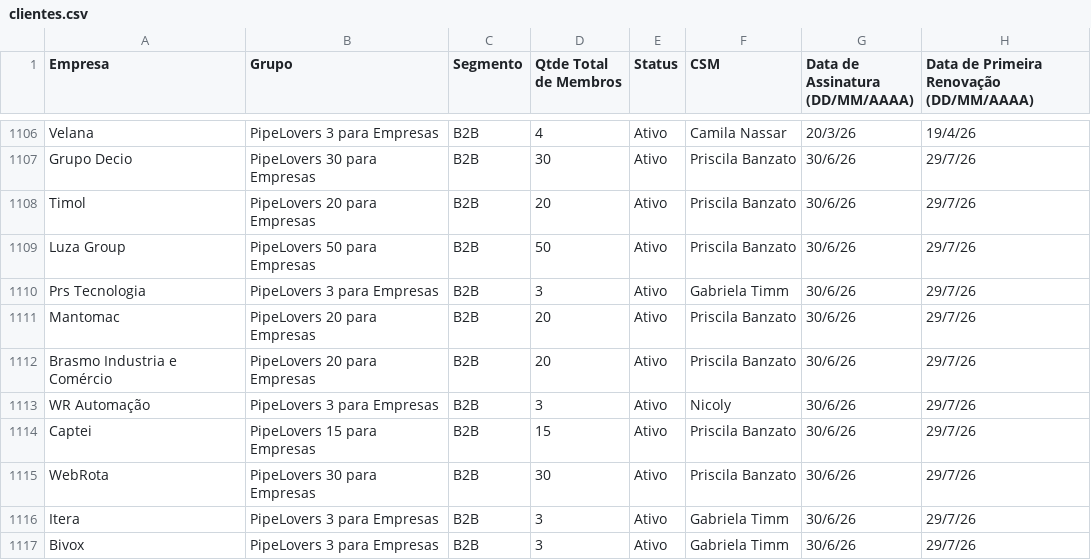
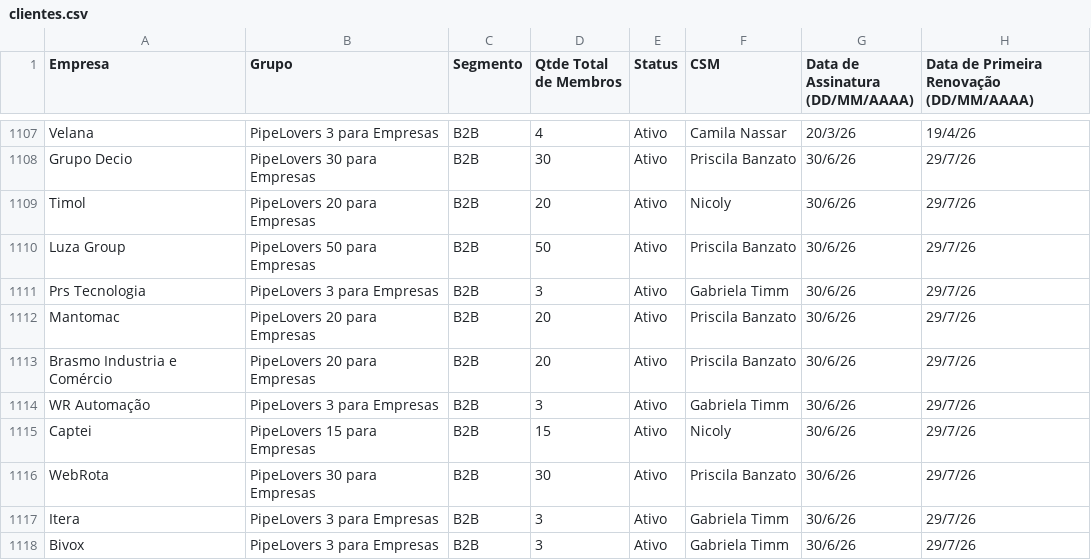
Before and after one commit to guiweissbock-cpu/pipelovers-engajamento, a CSV file: clientes.csv, drawn as a sheet; only a part is shown, gaps mark what is left out; addresses are those after the commit; the diff covers the shown part only; the diff names each change by its address in the sheet, - before the commit and + after, or states it on an @@ line.

```diff
--- a/clientes.csv
+++ b/clientes.csv
-F1109 (CSM): Priscila Banzato
+F1109 (CSM): Nicoly
-F1114 (CSM): Nicoly
+F1114 (CSM): Gabriela Timm
-F1115 (CSM): Priscila Banzato
+F1115 (CSM): Nicoly
```
Also changed, not shown: 3 added rows and 33 edited cells elsewhere in this file, nao_iniciou.csv, usuarios.csv, 2 other files.
